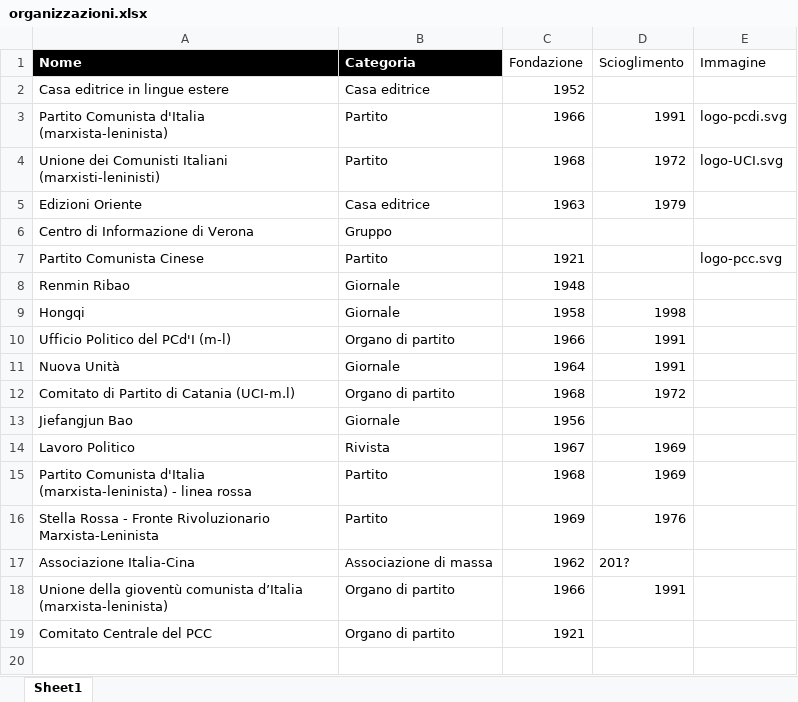
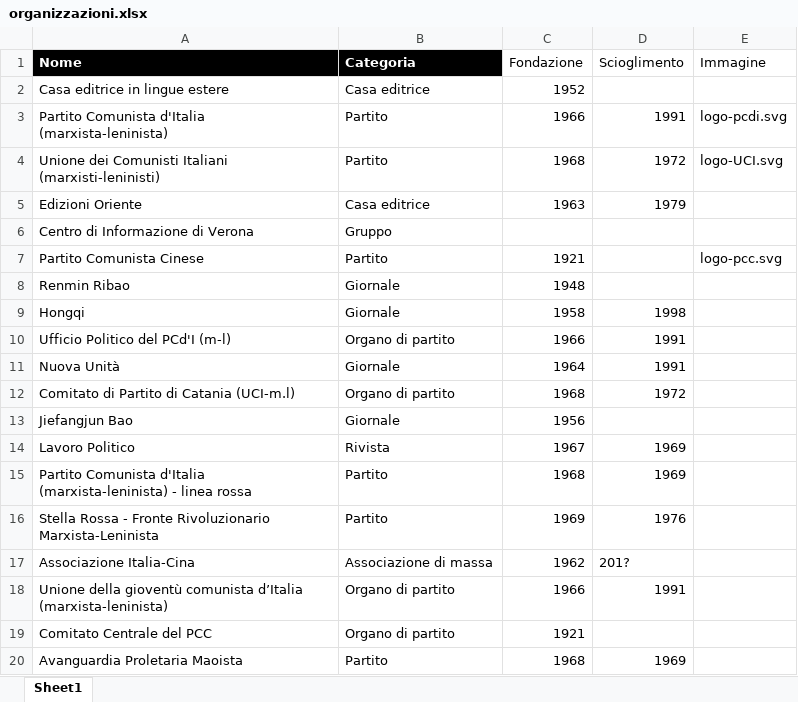
Before and after one commit to AMI-AIM/archivio-maoismo-italiano, an Excel workbook: data/organizzazioni.xlsx, sheet Sheet1, drawn as a sheet; values as stored, in another font and other column widths than the file's, no borders; table styles not drawn; the diff names each change by its address in the sheet, - before the commit and + after, or states it on an @@ line.

```diff
--- a/data/organizzazioni.xlsx (sheet Sheet1)
+++ b/data/organizzazioni.xlsx (sheet Sheet1)
+row 20: Avanguardia Proletaria Maoista | Partito | 1968 | 1969
```
Also changed, not shown: data/catalogo.xlsx, 12 other files.
